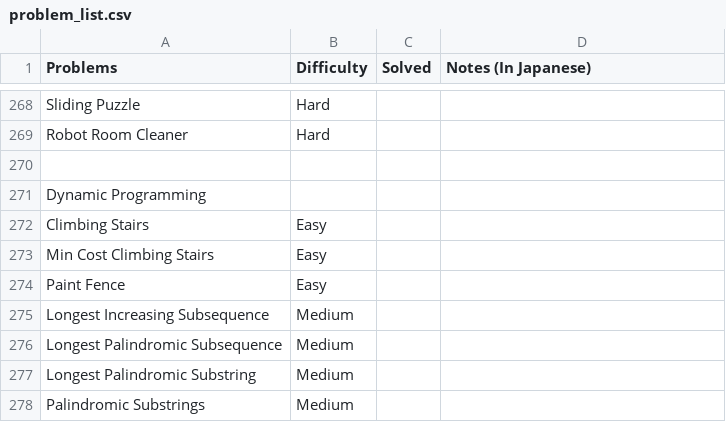
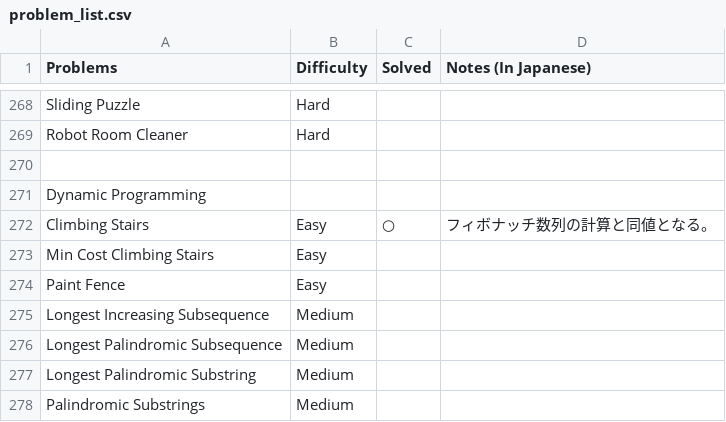
Before and after one commit to sokazaki/leetcode_solutions, a CSV file: problem_list.csv, drawn as a sheet; only a part is shown, gaps mark what is left out.

Commit message:
Update problem_list.csv

```diff
--- a/problem_list.csv
+++ b/problem_list.csv
@@ -271,3 +271,3 @@ Robot Room Cleaner,Hard,,
 Dynamic Programming,,,
-Climbing Stairs,Easy,,
+Climbing Stairs,Easy,○,フィボナッチ数列の計算と同値となる。
 Min Cost Climbing Stairs,Easy,,
```
